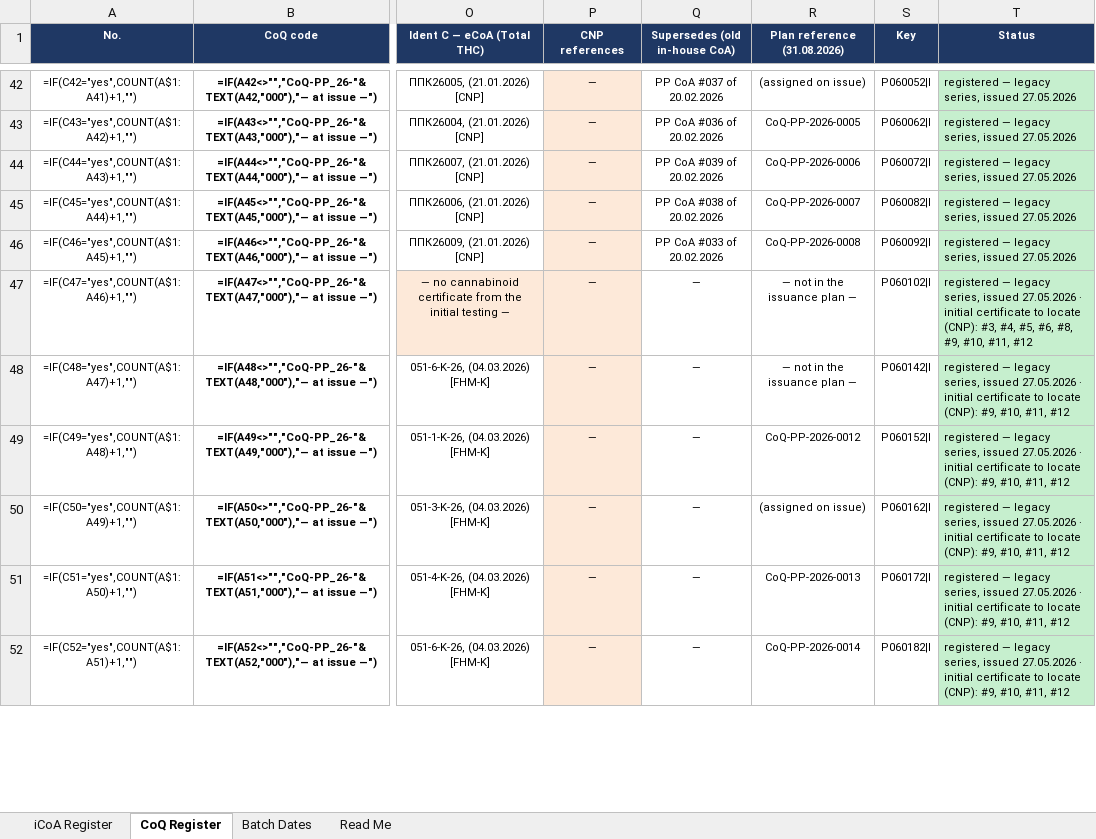
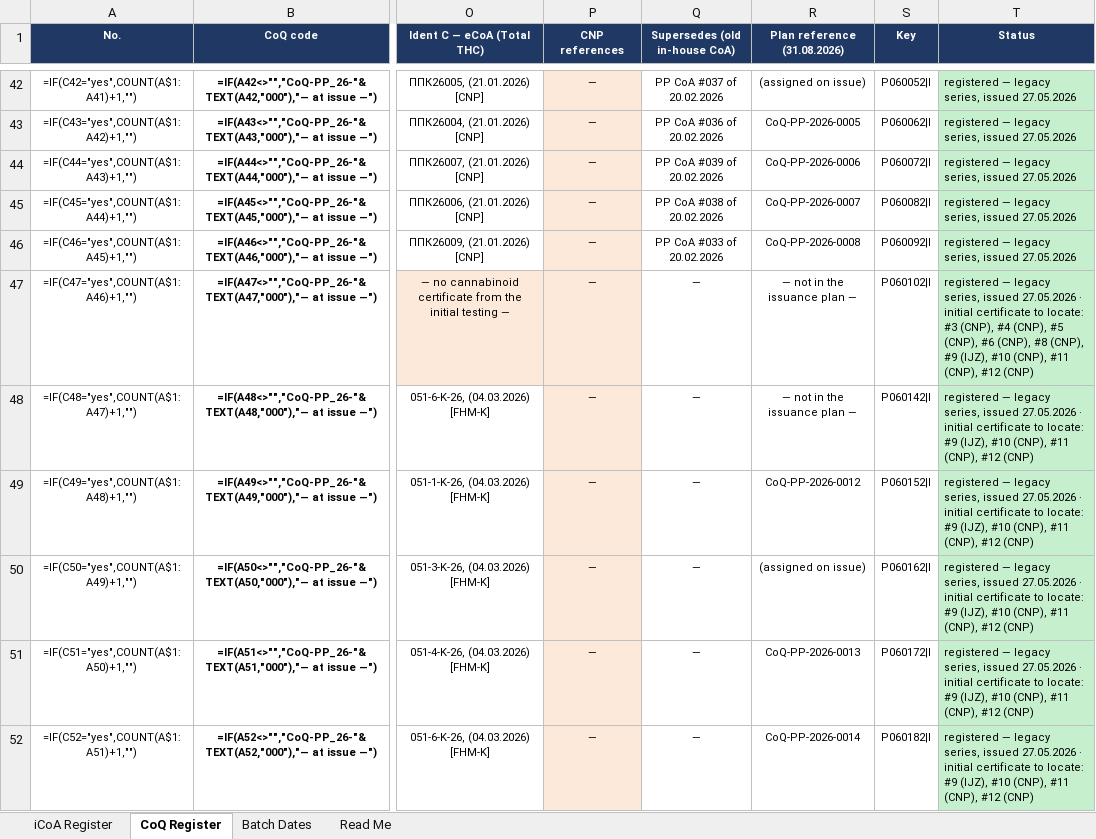
Before and after one commit to 3p4e/letta-stack, an Excel workbook: deliverables/qc_gap_analysis/tracker/Issuance_Registers_prelim.xlsx, sheet CoQ Register, drawn as a sheet; only a part is shown, gaps mark what is left out; values as stored, in another font and other column widths than the file's, no borders; formulas without a stored value are shown as written; table styles not drawn; the diff covers the shown part only; the diff names each change by its address in the sheet, - before the commit and + after, or states it on an @@ line.

```diff
--- a/deliverables/qc_gap_analysis/tracker/Issuance_Registers_prelim.xlsx (sheet CoQ Register)
+++ b/deliverables/qc_gap_analysis/tracker/Issuance_Registers_prelim.xlsx (sheet CoQ Register)
-T47 (Status): …certificate to locate (CNP): #3, #4, #5, #6, #8, #9, #10, #11, #12
+T47 (Status): …certificate to locate: #3 (CNP), #4 (CNP), #5 (CNP), #6 (CNP), #8 (CNP), #9 (IJZ), #10 (CNP), #11 (CNP), #12 (CNP)
-T48:T52 (Status): …certificate to locate (CNP): #9, #10, #11, #12
+T48:T52 (Status): …certificate to locate: #9 (IJZ), #10 (CNP), #11 (CNP), #12 (CNP)
```
Also changed, not shown: 149 edited cells and cell formats elsewhere in this sheet, sheet iCoA Register, sheet Read Me, deliverables/qc_gap_analysis/tracker/CoQ_Analysis_Master_v11.xlsx, 2 other files.
